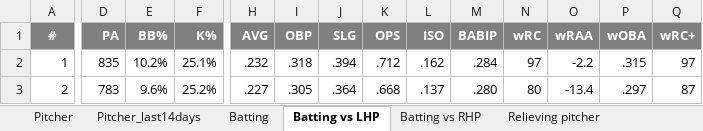
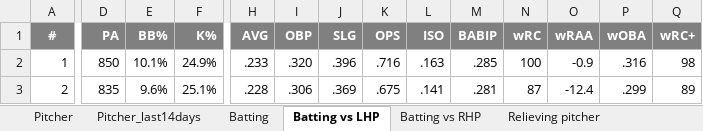
Before and after one commit to OndraSpalek/MLB_data, an Excel workbook: fangraphs.xlsx, sheet Batting vs LHP, drawn as a sheet; only a part is shown, gaps mark what is left out; values as stored, in another font and other column widths than the file's, no borders; charts and pictures not drawn; the diff covers the shown part only; the diff names each change by its address in the sheet, - before the commit and + after, or states it on an @@ line.

```diff
--- a/fangraphs.xlsx (sheet Batting vs LHP)
+++ b/fangraphs.xlsx (sheet Batting vs LHP)
-D2 (PA): 835
+D2 (PA): 850
-E2 (BB%): 10.2%
+E2 (BB%): 10.1%
-F2 (K%): 25.1%
+F2 (K%): 24.9%
-H2 (AVG): .232
+H2 (AVG): .233
-I2 (OBP): .318
+I2 (OBP): .320
-J2 (SLG): .394
+J2 (SLG): .396
-K2 (OPS): .712
+K2 (OPS): .716
-L2 (ISO): .162
+L2 (ISO): .163
-M2 (BABIP): .284
+M2 (BABIP): .285
-N2 (wRC): 97
+N2 (wRC): 100
-O2 (wRAA): -2.2
+O2 (wRAA): -0.9
-P2 (wOBA): .315
+P2 (wOBA): .316
-Q2 (wRC+): 97
+Q2 (wRC+): 98
-D3 (PA): 783
+D3 (PA): 835
-F3 (K%): 25.2%
+F3 (K%): 25.1%
-H3 (AVG): .227
+H3 (AVG): .228
-I3 (OBP): .305
+I3 (OBP): .306
-J3 (SLG): .364
+J3 (SLG): .369
-K3 (OPS): .668
+K3 (OPS): .675
-L3 (ISO): .137
+L3 (ISO): .141
-M3 (BABIP): .280
+M3 (BABIP): .281
-N3 (wRC): 80
+N3 (wRC): 87
-O3 (wRAA): -13.4
+O3 (wRAA): -12.4
-P3 (wOBA): .297
+P3 (wOBA): .299
-Q3 (wRC+): 87
+Q3 (wRC+): 89
```
Also changed, not shown: 341 edited cells elsewhere in this sheet, sheet Pitcher, sheet Pitcher_last14days, sheet Relieving pitcher, sheet Batting vs RHP, sheet Batting, charts or pictures.
